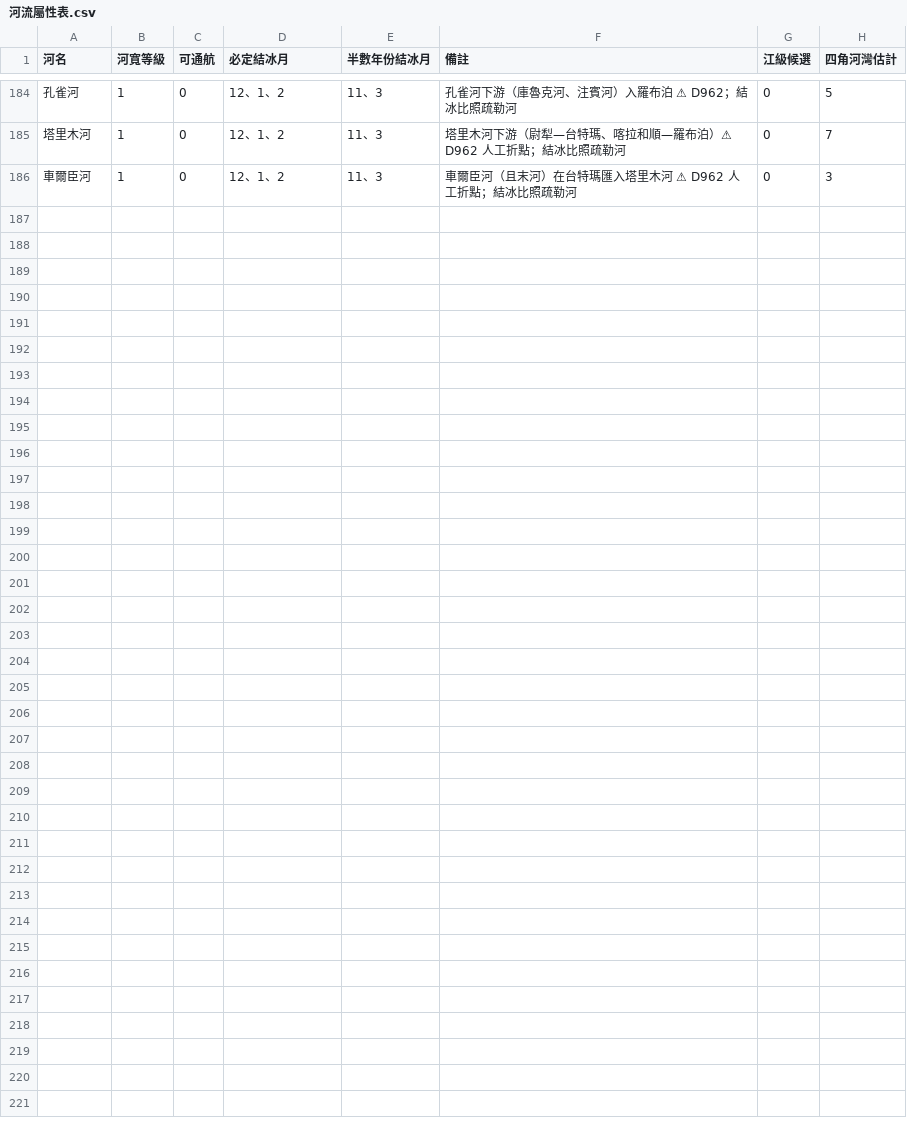
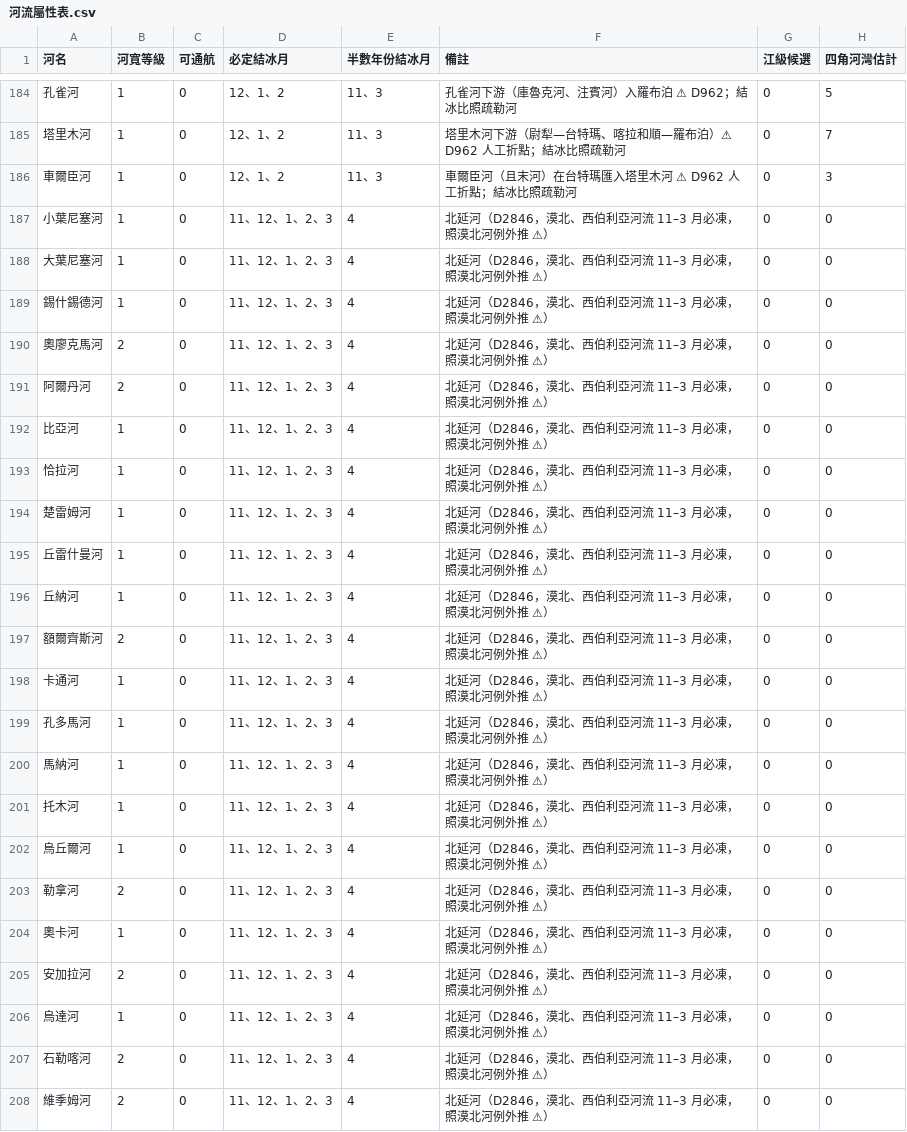
Before and after one commit to maybe-su/xcj4-public, a CSV file: map/河流屬性表.csv, drawn as a sheet; only a part is shown, gaps mark what is left out.

```diff
--- a/map/河流屬性表.csv
+++ b/map/河流屬性表.csv
@@ -186 +186,23 @@
 車爾臣河,1,0,12、1、2,11、3,車爾臣河（且末河）在台特瑪匯入塔里木河 ⚠ D962 人工折點；結冰比照疏勒河,0,3
+小葉尼塞河,1,0,11、12、1、2、3,4,北延河（D2846，漠北、西伯利亞河流 11–3 月必凍，照漠北河例外推 ⚠）,0,0
+大葉尼塞河,1,0,11、12、1、2、3,4,北延河（D2846，漠北、西伯利亞河流 11–3 月必凍，照漠北河例外推 ⚠）,0,0
+錫什錫德河,1,0,11、12、1、2、3,4,北延河（D2846，漠北、西伯利亞河流 11–3 月必凍，照漠北河例外推 ⚠）,0,0
+奧廖克馬河,2,0,11、12、1、2、3,4,北延河（D2846，漠北、西伯利亞河流 11–3 月必凍，照漠北河例外推 ⚠）,0,0
+阿爾丹河,2,0,11、12、1、2、3,4,北延河（D2846，漠北、西伯利亞河流 11–3 月必凍，照漠北河例外推 ⚠）,0,0
+比亞河,1,0,11、12、1、2、3,4,北延河（D2846，漠北、西伯利亞河流 11–3 月必凍，照漠北河例外推 ⚠）,0,0
+恰拉河,1,0,11、12、1、2、3,4,北延河（D2846，漠北、西伯利亞河流 11–3 月必凍，照漠北河例外推 ⚠）,0,0
+楚雷姆河,1,0,11、12、1、2、3,4,北延河（D2846，漠北、西伯利亞河流 11–3 月必凍，照漠北河例外推 ⚠）,0,0
+丘雷什曼河,1,0,11、12、1、2、3,4,北延河（D2846，漠北、西伯利亞河流 11–3 月必凍，照漠北河例外推 ⚠）,0,0
+丘納河,1,0,11、12、1、2、3,4,北延河（D2846，漠北、西伯利亞河流 11–3 月必凍，照漠北河例外推 ⚠）,0,0
+額爾齊斯河,2,0,11、12、1、2、3,4,北延河（D2846，漠北、西伯利亞河流 11–3 月必凍，照漠北河例外推 ⚠）,0,0
+卡通河,1,0,11、12、1、2、3,4,北延河（D2846，漠北、西伯利亞河流 11–3 月必凍，照漠北河例外推 ⚠）,0,0
+孔多馬河,1,0,11、12、1、2、3,4,北延河（D2846，漠北、西伯利亞河流 11–3 月必凍，照漠北河例外推 ⚠）,0,0
+馬納河,1,0,11、12、1、2、3,4,北延河（D2846，漠北、西伯利亞河流 11–3 月必凍，照漠北河例外推 ⚠）,0,0
+托木河,1,0,11、12、1、2、3,4,北延河（D2846，漠北、西伯利亞河流 11–3 月必凍，照漠北河例外推 ⚠）,0,0
+烏丘爾河,1,0,11、12、1、2、3,4,北延河（D2846，漠北、西伯利亞河流 11–3 月必凍，照漠北河例外推 ⚠）,0,0
+勒拿河,2,0,11、12、1、2、3,4,北延河（D2846，漠北、西伯利亞河流 11–3 月必凍，照漠北河例外推 ⚠）,0,0
+奧卡河,1,0,11、12、1、2、3,4,北延河（D2846，漠北、西伯利亞河流 11–3 月必凍，照漠北河例外推 ⚠）,0,0
+安加拉河,2,0,11、12、1、2、3,4,北延河（D2846，漠北、西伯利亞河流 11–3 月必凍，照漠北河例外推 ⚠）,0,0
+烏達河,1,0,11、12、1、2、3,4,北延河（D2846，漠北、西伯利亞河流 11–3 月必凍，照漠北河例外推 ⚠）,0,0
+石勒喀河,2,0,11、12、1、2、3,4,北延河（D2846，漠北、西伯利亞河流 11–3 月必凍，照漠北河例外推 ⚠）,0,0
+維季姆河,2,0,11、12、1、2、3,4,北延河（D2846，漠北、西伯利亞河流 11–3 月必凍，照漠北河例外推 ⚠）,0,0
```
Also changed, not shown: 18 other files.
